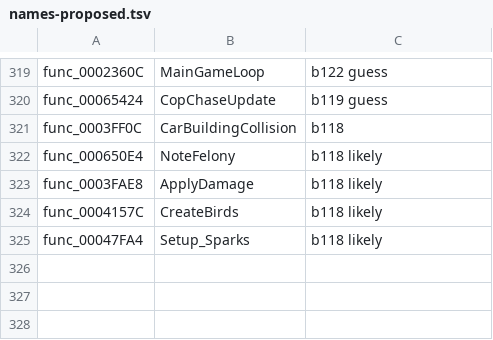
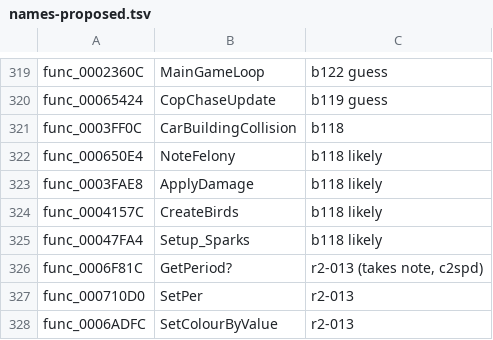
Before and after one commit to olink9/driver1-decomp, a TSV file: pilot/names-proposed.tsv, drawn as a sheet; only a part is shown, gaps mark what is left out; the diff names each change by its address in the sheet, - before the commit and + after, or states it on an @@ line.

```diff
--- a/pilot/names-proposed.tsv
+++ b/pilot/names-proposed.tsv
+row 326: func_0006F81C | GetPeriod? | r2-013 (takes note, c2spd)
+row 327: func_000710D0 | SetPer | r2-013
+row 328: func_0006ADFC | SetColourByValue | r2-013
```
Also changed, not shown: pilot/results.tsv, 14 other files.
